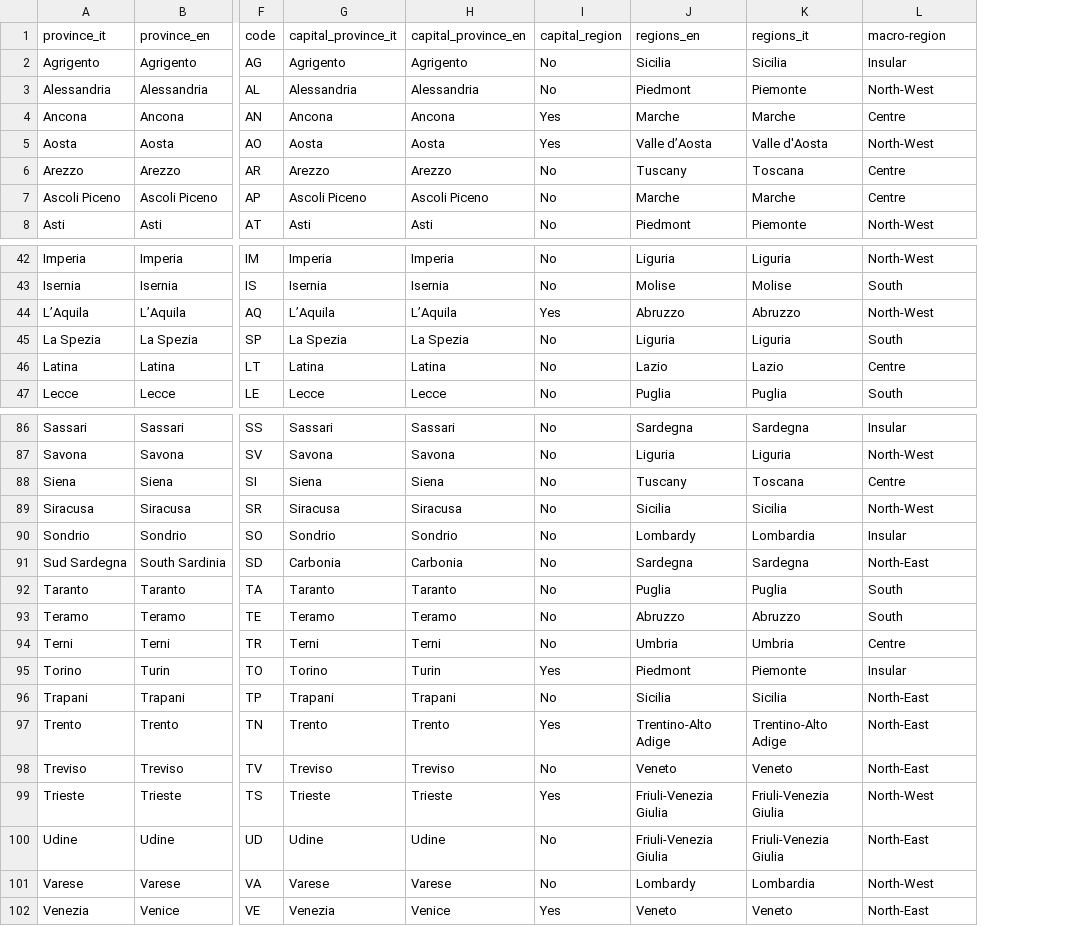
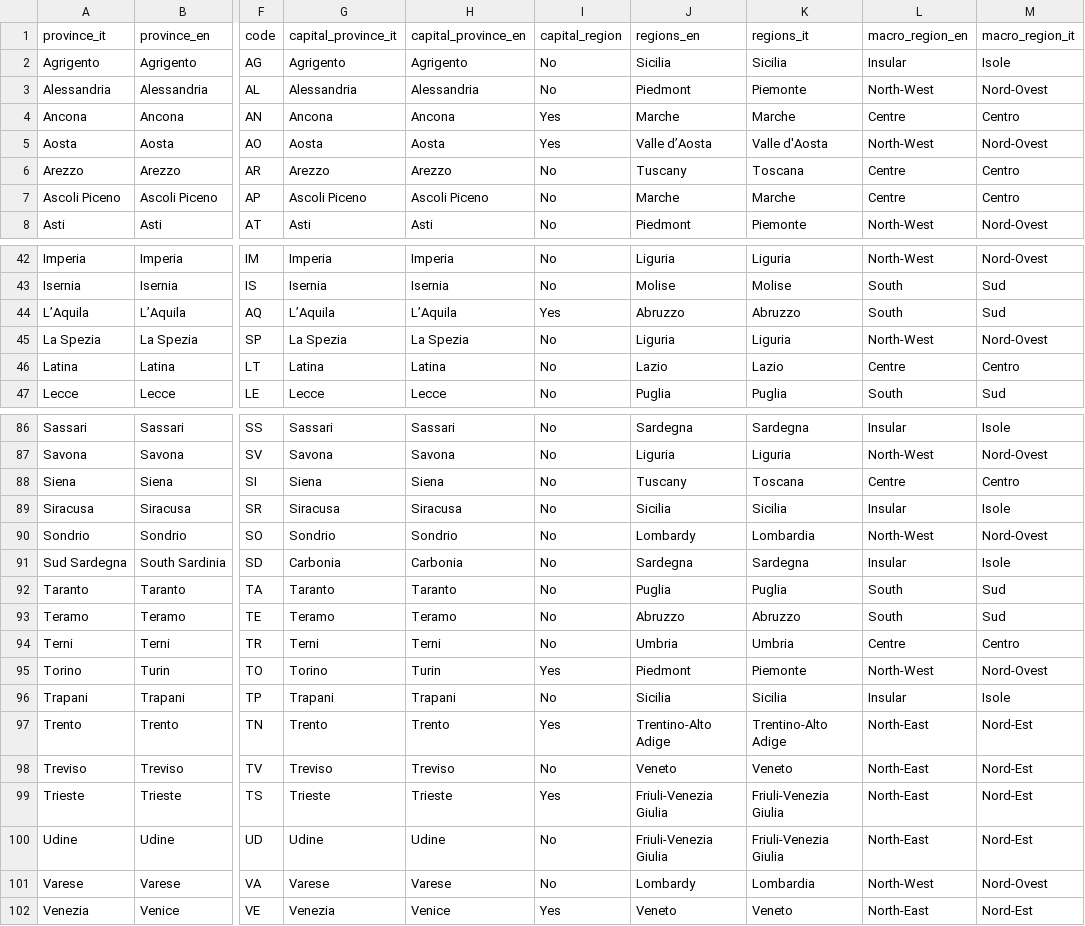
Before and after one commit to gisog/italian-provinces, a CSV file: provinces.csv, drawn as a sheet; only a part is shown, gaps mark what is left out; the diff names each change by its address in the sheet, - before the commit and + after, or states it on an @@ line.

Commit message:
Macro region changes
Fixed macro-region;
renamed  macro-region into macro_region_en;
added macro_region_it.

```diff
--- a/provinces.csv
+++ b/provinces.csv
+column M (macro_region_it), rows 2-8: Isole | Nord-Ovest | Centro | Nord-Ovest | Centro | Centro | Nord-Ovest; rows 42-47: Nord-Ovest | Sud | Sud | Nord-Ovest | Centro | Sud; rows 86-102: Isole | Nord-Ovest | Centro | Isole | Nord-Ovest | Isole | Sud | Sud | Centro | Nord-Ovest | Isole | Nord-Est | Nord-Est | Nord-Est | Nord-Est | Nord-Ovest | Nord-Est
-L1: macro-region
+L1: macro_region_en
-L44 (macro_region_en): North-West
+L44 (macro_region_en): South
-L45 (macro_region_en): South
+L45 (macro_region_en): North-West
-L89 (macro_region_en): North-West
+L89 (macro_region_en): Insular
-L90 (macro_region_en): Insular
+L90 (macro_region_en): North-West
-L91 (macro_region_en): North-East
+L91 (macro_region_en): Insular
-L95 (macro_region_en): Insular
+L95 (macro_region_en): North-West
-L96 (macro_region_en): North-East
+L96 (macro_region_en): Insular
-L99 (macro_region_en): North-West
+L99 (macro_region_en): North-East
```
